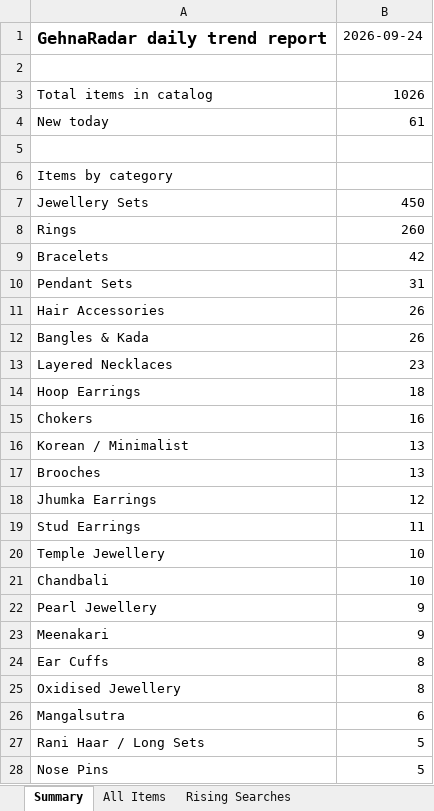
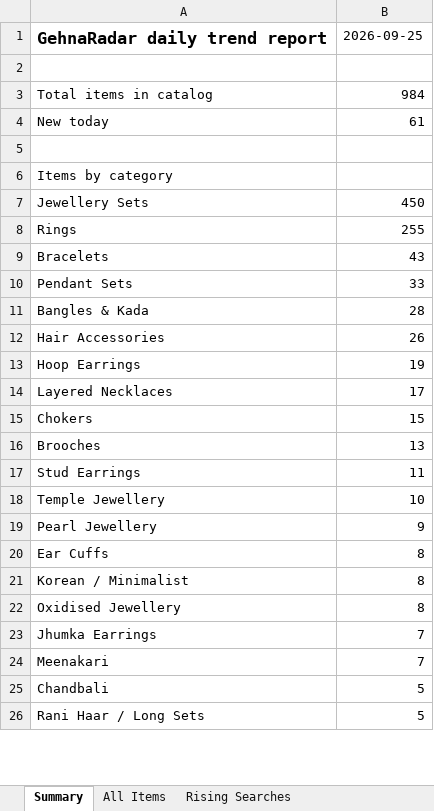
Before and after one commit to PRATS7878/gehnaradar_Updated, an Excel workbook: output/latest.xlsx, sheet Summary, drawn as a sheet; only a part is shown; values as stored, in another font and other column widths than the file's, no borders; removed rows and columns are numbered as before the commit, all else as after; the diff covers the shown part only; the diff names each change by its address in the sheet, - before the commit and + after, or states it on an @@ line.

```diff
--- a/output/latest.xlsx (sheet Summary)
+++ b/output/latest.xlsx (sheet Summary)
-B1: 2026-09-24
+B1: 2026-09-25
-B3: 1026
+B3: 984
-B8: 260
+B8: 255
-B9: 42
+B9: 43
-B10: 31
+B10: 33
+row 11: Bangles & Kada | 28
-row 12: Bangles & Kada | 26
-row 13: Layered Necklaces | 23
-B13: 18
+B13: 19
+row 14: Layered Necklaces | 17
-B15: 16
+B15: 15
-row 16: Korean / Minimalist | 13
-row 18: Jhumka Earrings | 12
-row 21: Chandbali | 10
-row 23: Meenakari | 9
+row 21: Korean / Minimalist | 8
-row 26: Mangalsutra | 6
+row 23: Jhumka Earrings | 7
+row 24: Meenakari | 7
+row 25: Chandbali | 5
-row 28: Nose Pins | 5
```
Also changed, not shown: 4 added rows, 19 removed rows and 5 edited cells elsewhere in this sheet, sheet All Items, sheet Source Status, 4 other files.
